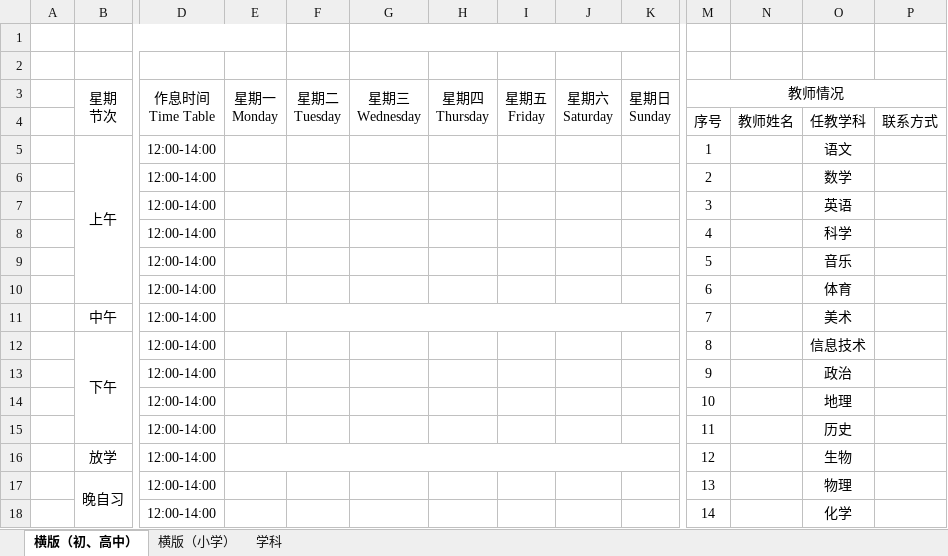
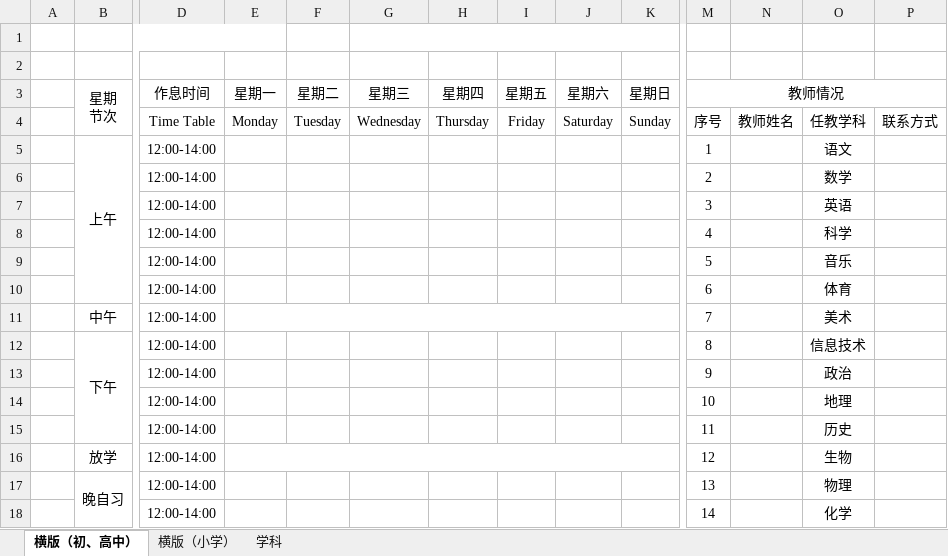
Before and after one commit to haowenbiao/AndroidProject, an Excel workbook: englishhao/稻壳/课程表/【横版】课程表.xlsx, sheet 横版（初、高中）, drawn as a sheet; only a part is shown, gaps mark what is left out; values as stored, in another font and other column widths than the file's, no borders; charts and pictures not drawn; removed rows and columns are numbered as before the commit, all else as after; rows hold the shown columns only; ↵ is a line break in a cell; the diff names each change by its address in the sheet, - before the commit and + after, or states it on an @@ line.

```diff
--- a/englishhao/稻壳/课程表/【横版】课程表.xlsx (sheet 横版（初、高中）)
+++ b/englishhao/稻壳/课程表/【横版】课程表.xlsx (sheet 横版（初、高中）)
-row 3:  | 星期 ↵ 节次 | 作息时间 ↵ Time Table | 星期一 ↵ Monday | 星期二 ↵ Tuesday | 星期三 ↵ Wednesday | 星期四 ↵ Thursday | 星期五 ↵ Friday | 星期六 ↵ Saturday | 星期日 ↵ Sunday | 教师情况
-row 4:  |  |  |  |  |  |  |  |  |  | 序号 | 教师姓名 | 任教学科 | 联系方式
+row 3:  | 星期 ↵ 节次 | 作息时间 | 星期一 | 星期二 | 星期三 | 星期四 | 星期五 | 星期六 | 星期日 | 教师情况
+row 4:  |  | Time Table | Monday | Tuesday | Wednesday | Thursday | Friday | Saturday | Sunday | 序号 | 教师姓名 | 任教学科 | 联系方式
```
Also changed, not shown: sheet 横版（小学）, charts or pictures, englishhao/稻壳/课程表/【竖版】课程表.xlsx, englishhao/预览记录.xlsx, 2 other files.
